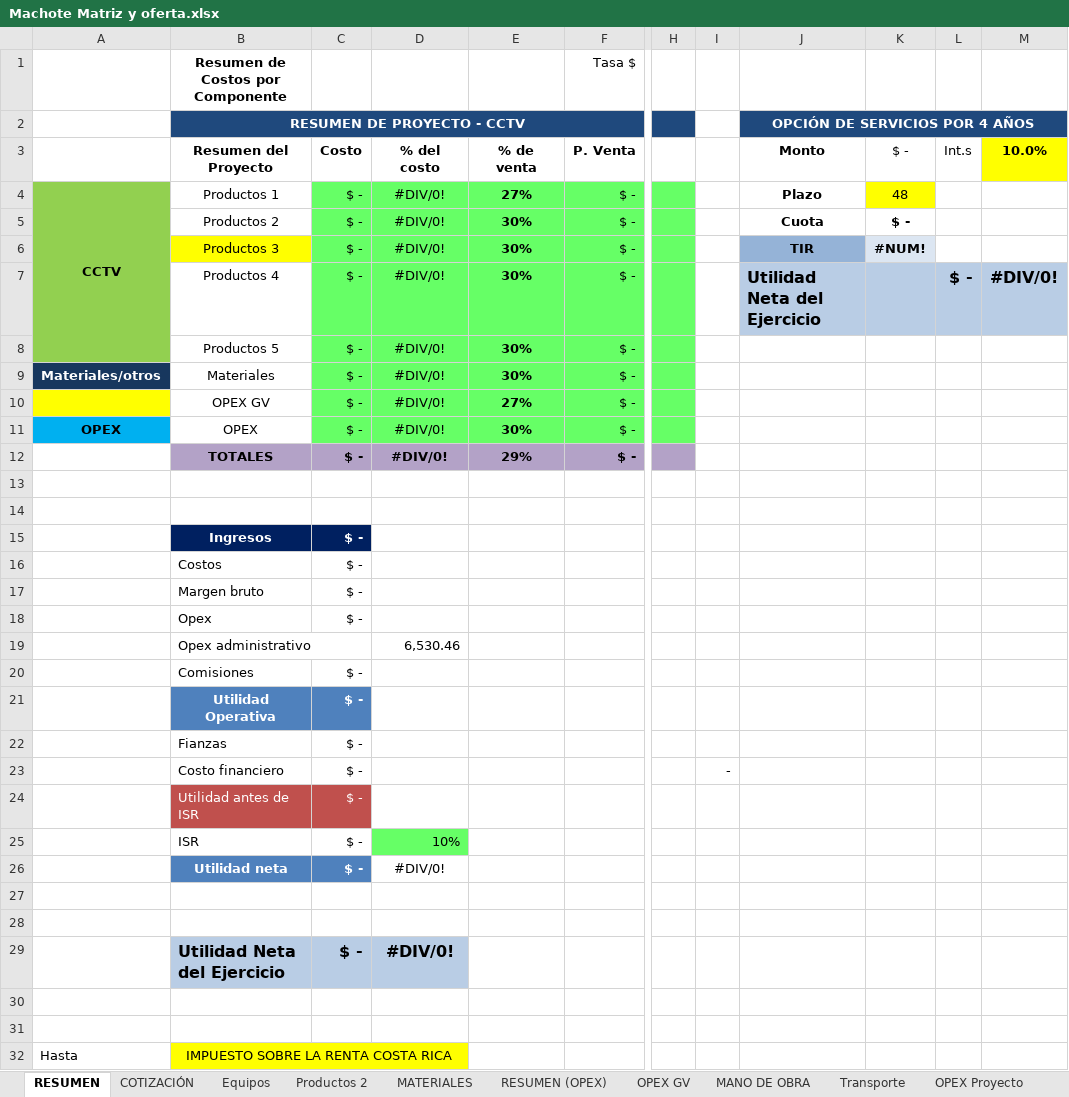
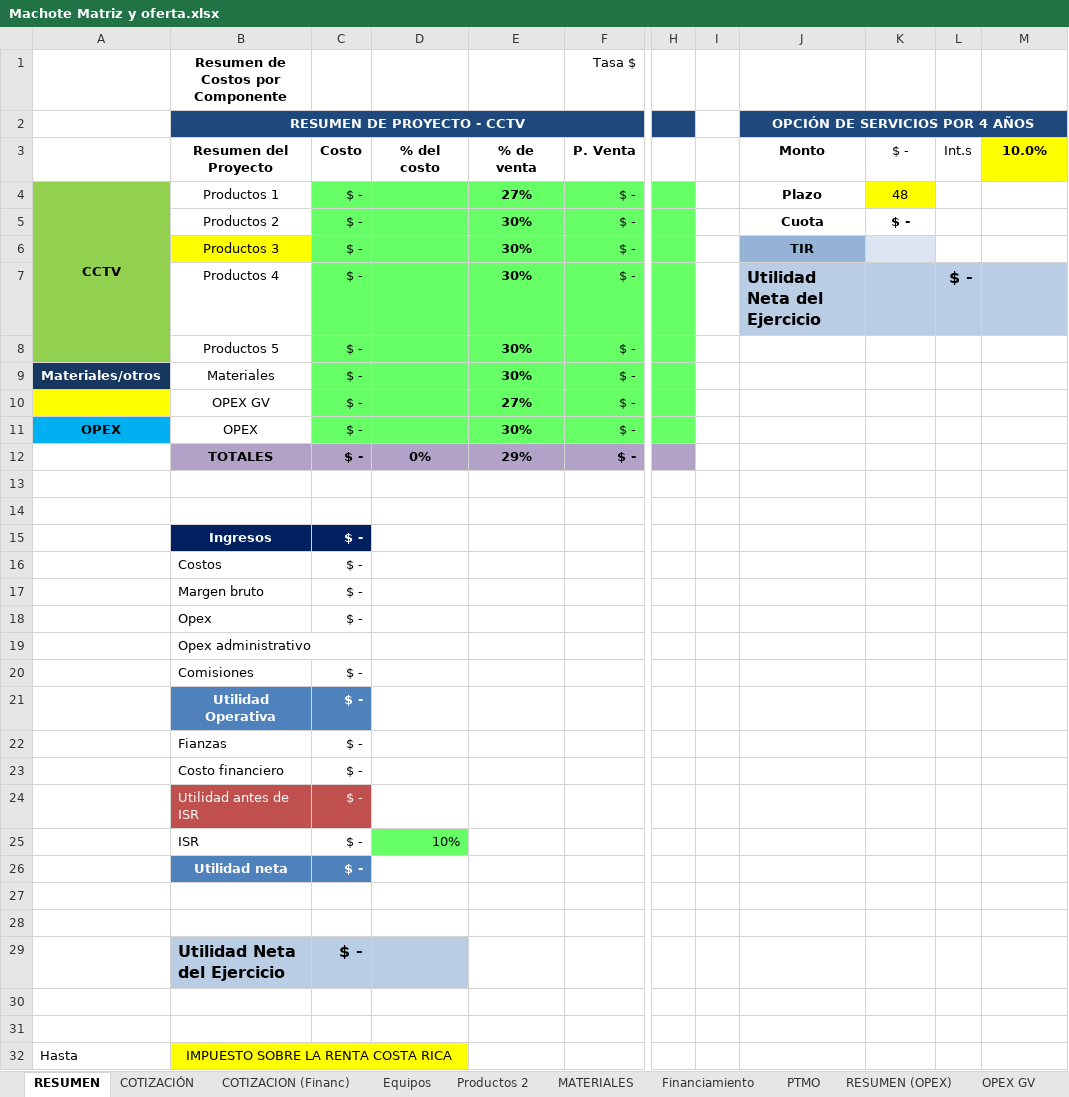
Before and after one commit to frosalesvision/Preventa-Automation, an Excel workbook: plugin-preventa/skills/armar-cotizacion/references/Machote Matriz y oferta.xlsx, sheet RESUMEN, drawn as a sheet; only a part is shown, gaps mark what is left out; values as stored, in another font and other column widths than the file's, no borders; charts and pictures and table styles not drawn; the diff names each change by its address in the sheet, - before the commit and + after, or states it on an @@ line.

```diff
--- a/plugin-preventa/skills/armar-cotizacion/references/Machote Matriz y oferta.xlsx (sheet RESUMEN)
+++ b/plugin-preventa/skills/armar-cotizacion/references/Machote Matriz y oferta.xlsx (sheet RESUMEN)
+sheet tab: COTIZACION (Financ)
+sheet tab: Financiamiento
+sheet tab: PTMO
-D4:D11: #DIV/0!
+D4:D11: (empty)
-K6: #NUM!
+K6: (empty)
-M7: #DIV/0!
+M7: (empty)
-D12: #DIV/0!
+D12: 0%
-D19: 6,530.46
+D19: (empty)
-I23: -
+I23: (empty)
-D26: #DIV/0!
+D26: (empty)
-D29: #DIV/0!
+D29: (empty)
```
Also changed, not shown: sheet Equipos, sheet COTIZACIÓN, sheet RESUMEN (OPEX), sheet Transporte, sheet Productos 2, sheet OPEX GV, 1 more sheet, other sheet tabs, formulas that keep their value, charts or pictures, 2 other files.
